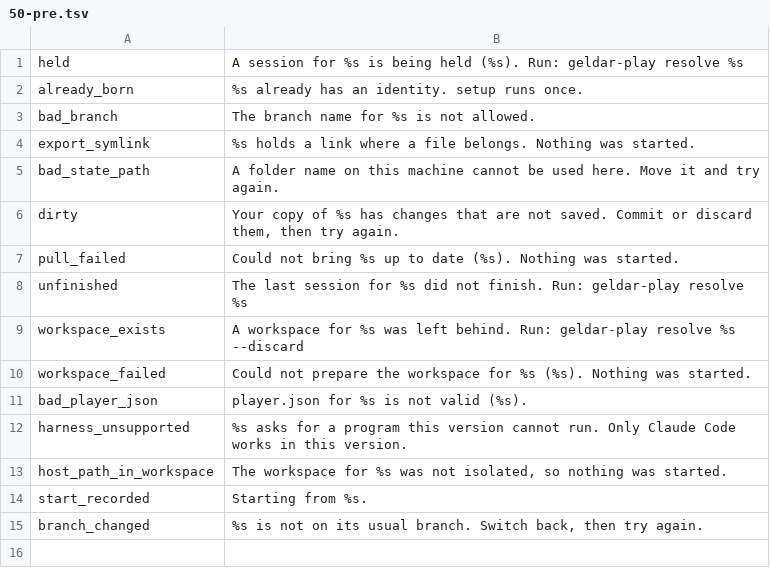
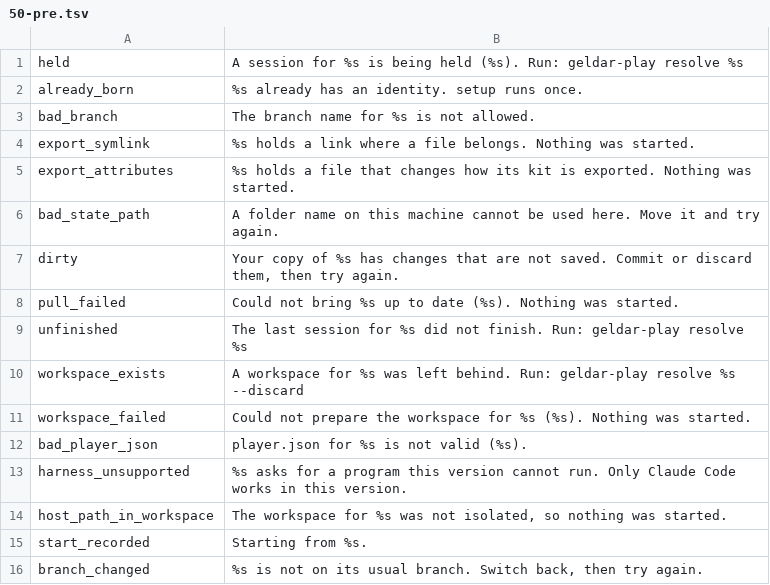
Before and after one commit to SandboxServers/geldar-scriptorium, a TSV file: launcher/messages.d/50-pre.tsv, drawn as a sheet.

```diff
--- a/launcher/messages.d/50-pre.tsv
+++ b/launcher/messages.d/50-pre.tsv
@@ -4,2 +4,3 @@ bad_branch	The branch name for %s is not allowed.
 export_symlink	%s holds a link where a file belongs. Nothing was started.
+export_attributes	%s holds a file that changes how its kit is exported. Nothing was started.
 bad_state_path	A folder name on this machine cannot be used here. Move it and try again.
```
Also changed, not shown: 16 other files.
